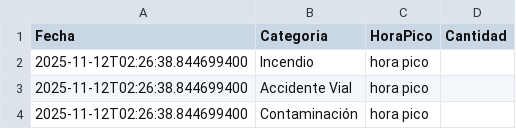
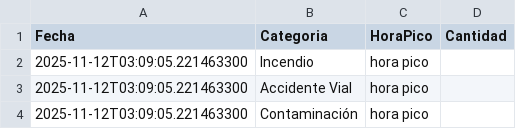
Before and after one commit to castullidelacruz/tpa-disenio-grupo5, a CSV file: descargar/estadisticas_categoria_horaspico.csv, drawn as a sheet.

```diff
--- a/descargar/estadisticas_categoria_horaspico.csv
+++ b/descargar/estadisticas_categoria_horaspico.csv
@@ -1,4 +1,4 @@
 "Fecha","Categoria","HoraPico","Cantidad"
-"2025-11-12T02:26:38.844699400","Incendio","hora pico"
-"2025-11-12T02:26:38.844699400","Accidente Vial","hora pico"
-"2025-11-12T02:26:38.844699400","Contaminación","hora pico"
+"2025-11-12T03:09:05.221463300","Incendio","hora pico"
+"2025-11-12T03:09:05.221463300","Accidente Vial","hora pico"
+"2025-11-12T03:09:05.221463300","Contaminación","hora pico"
```
Also changed, not shown: 14 other files.
